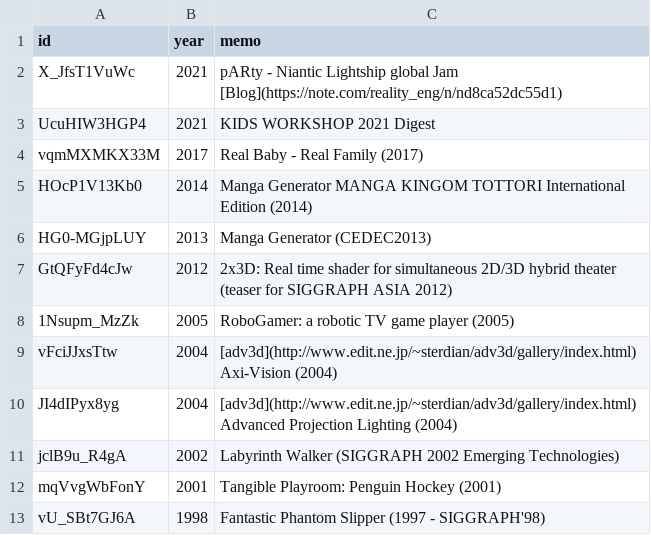
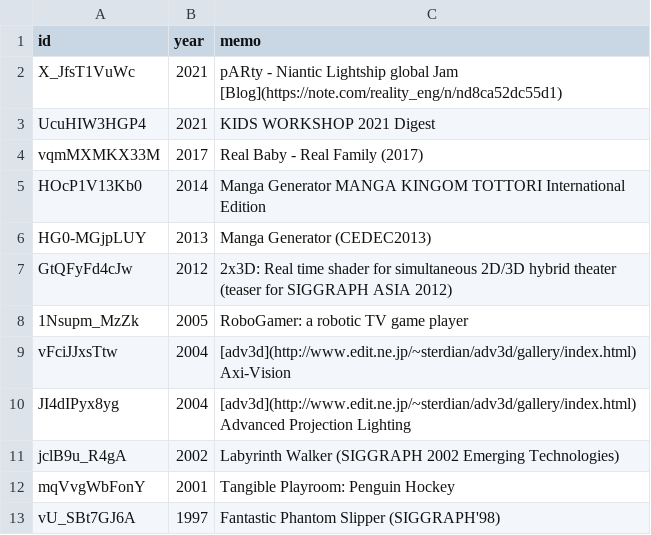
Before and after one commit to kaitas/kaitas.github.io, a CSV file: _data/youtube.csv, drawn as a sheet.

Commit message:
year

```diff
--- a/_data/youtube.csv
+++ b/_data/youtube.csv
@@ -4,10 +4,10 @@ UcuHIW3HGP4,2021,KIDS WORKSHOP 2021 Digest
 vqmMXMKX33M,2017,Real Baby - Real Family (2017)
-HOcP1V13Kb0,2014,Manga Generator MANGA KINGOM TOTTORI International Edition (2014)
+HOcP1V13Kb0,2014,Manga Generator MANGA KINGOM TOTTORI International Edition
 HG0-MGjpLUY,2013,Manga Generator (CEDEC2013)
 GtQFyFd4cJw,2012,2x3D: Real time shader for simultaneous 2D/3D hybrid theater (teaser for SIGGRAPH ASIA 2012)
-1Nsupm_MzZk,2005,RoboGamer: a robotic TV game player (2005)
-vFciJJxsTtw,2004,[adv3d](http://www.edit.ne.jp/~sterdian/adv3d/gallery/index.html) Axi-Vision (2004)
-JI4dIPyx8yg,2004,[adv3d](http://www.edit.ne.jp/~sterdian/adv3d/gallery/index.html) Advanced Projection Lighting (2004)
+1Nsupm_MzZk,2005,RoboGamer: a robotic TV game player
+vFciJJxsTtw,2004,[adv3d](http://www.edit.ne.jp/~sterdian/adv3d/gallery/index.html) Axi-Vision
+JI4dIPyx8yg,2004,[adv3d](http://www.edit.ne.jp/~sterdian/adv3d/gallery/index.html) Advanced Projection Lighting
 jclB9u_R4gA,2002,Labyrinth Walker (SIGGRAPH 2002 Emerging Technologies)
-mqVvgWbFonY,2001,Tangible Playroom: Penguin Hockey (2001)
-vU_SBt7GJ6A,1998,Fantastic Phantom Slipper (1997 - SIGGRAPH'98)
+mqVvgWbFonY,2001,Tangible Playroom: Penguin Hockey
+vU_SBt7GJ6A,1997,Fantastic Phantom Slipper (SIGGRAPH'98)
```
Also changed, not shown: 1 other file.
